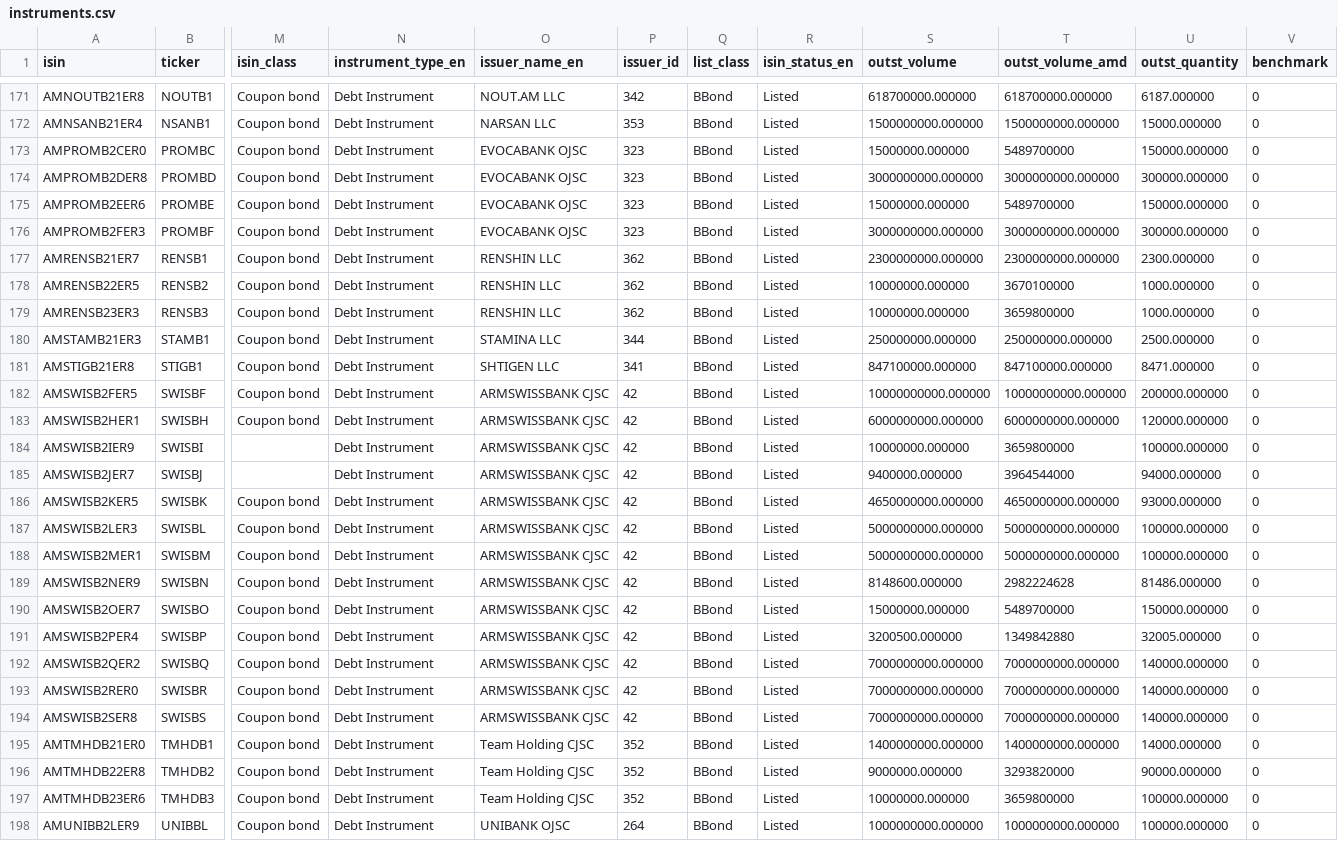
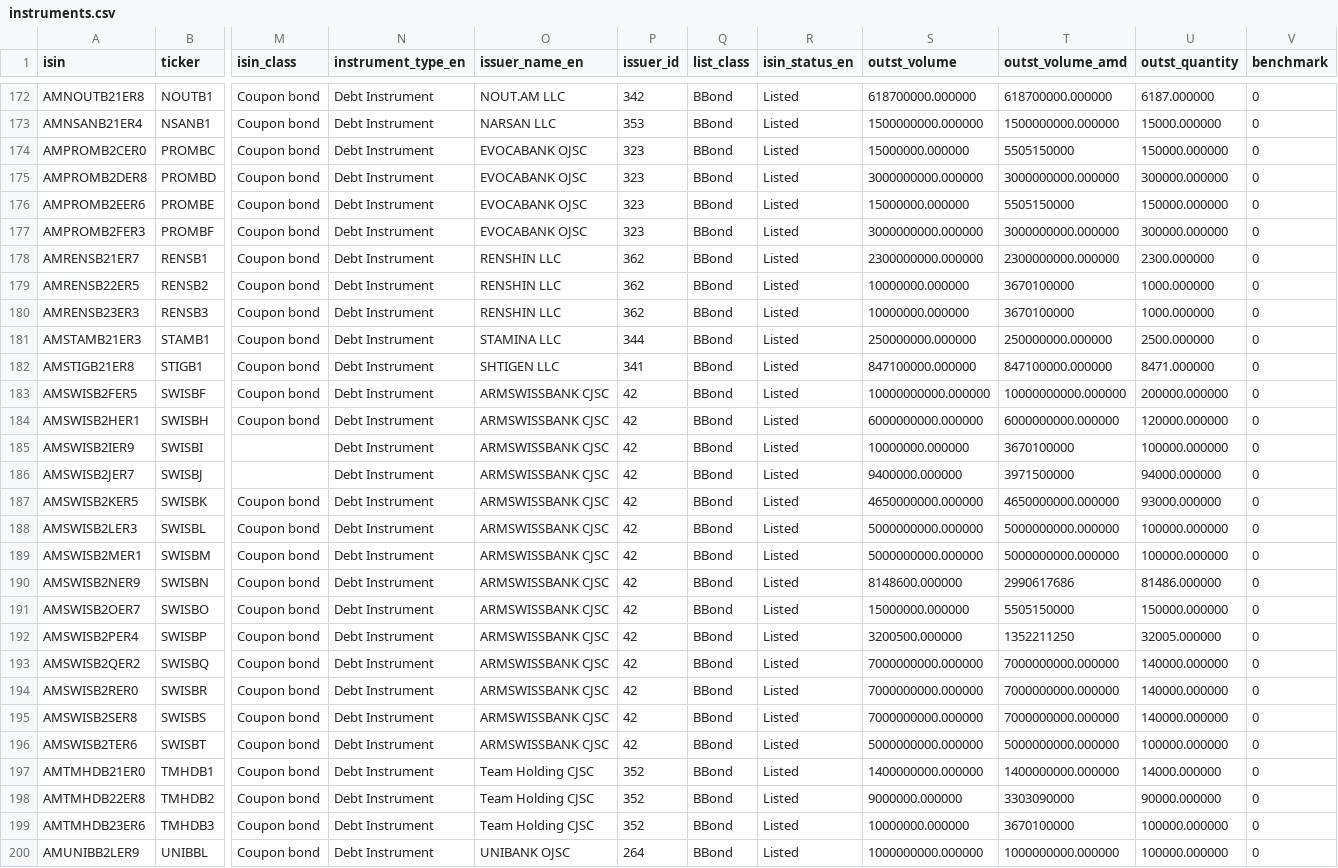
Before and after one commit to LianaJilavyan/amx-bond-monitor, a CSV file: data/instruments.csv, drawn as a sheet; only a part is shown, gaps mark what is left out; addresses are those after the commit; rows hold the shown columns only; the diff covers the shown part only; the diff names each change by its address in the sheet, - before the commit and + after, or states it on an @@ line.

```diff
--- a/data/instruments.csv
+++ b/data/instruments.csv
-T174 (outst_volume_amd): 5489700000
+T174 (outst_volume_amd): 5505150000
-T176 (outst_volume_amd): 5489700000
+T176 (outst_volume_amd): 5505150000
-T180 (outst_volume_amd): 3659800000
+T180 (outst_volume_amd): 3670100000
-T185 (outst_volume_amd): 3659800000
+T185 (outst_volume_amd): 3670100000
-T186 (outst_volume_amd): 3964544000
+T186 (outst_volume_amd): 3971500000
-T190 (outst_volume_amd): 2982224628
+T190 (outst_volume_amd): 2990617686
-T191 (outst_volume_amd): 5489700000
+T191 (outst_volume_amd): 5505150000
-T192 (outst_volume_amd): 1349842880
+T192 (outst_volume_amd): 1352211250
+row 196: AMSWISB2TER6 | SWISBT | Coupon bond | Debt Instrument | ARMSWISSBANK CJSC | 42 | BBond | Listed | 5000000000.000000 | 5000000000.000000 | 100000.000000 | 0
-T198 (outst_volume_amd): 3293820000
+T198 (outst_volume_amd): 3303090000
-T199 (outst_volume_amd): 3659800000
+T199 (outst_volume_amd): 3670100000
```
Also changed, not shown: 1 added row and 84 edited cells elsewhere in this file, 4 other files.
